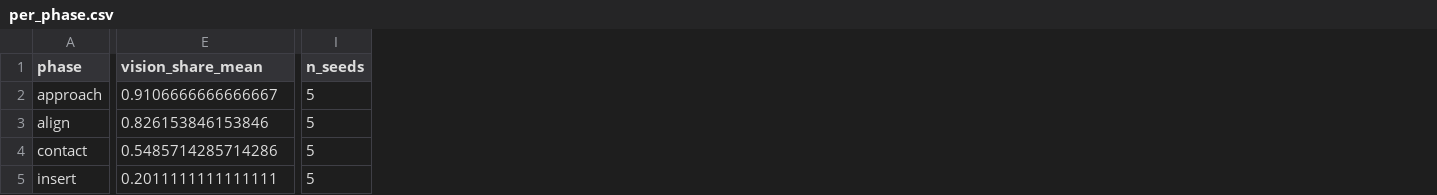
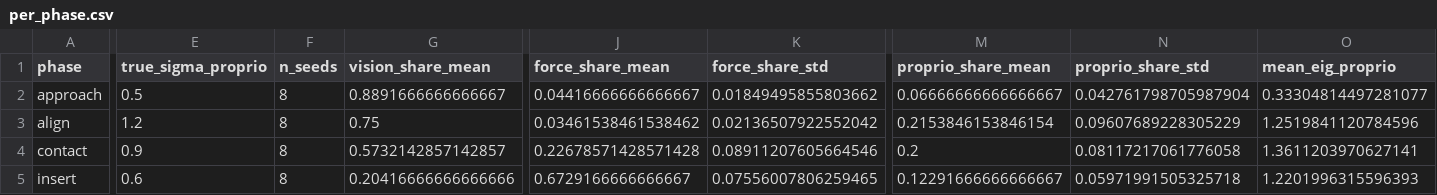
Before and after one commit to smrifaki/cs225a, a CSV file: results/per_phase.csv, drawn as a sheet; only a part is shown, gaps mark what is left out; removed rows and columns are numbered as before the commit, all else as after; the diff covers the shown part only; the diff names each change by its address in the sheet, - before the commit and + after, or states it on an @@ line.

Commit message:
results: posterior precision evolution

```diff
--- a/results/per_phase.csv
+++ b/results/per_phase.csv
+column E (true_sigma_proprio), rows 2-5: 0.5 | 1.2 | 0.9 | 0.6
+column F (n_seeds), rows 2-5: all 8
+column J (force_share_mean), rows 2-5: 0.04416666666666667 | 0.03461538461538462 | 0.22678571428571428 | 0.6729166666666667
+column K (force_share_std), rows 2-5: 0.01849495855803662 | 0.02136507922552042 | 0.08911207605664546 | 0.07556007806259465
-column I (n_seeds), rows 2-5: all 5
+column M (proprio_share_mean), rows 2-5: 0.06666666666666667 | 0.2153846153846154 | 0.2 | 0.12291666666666667
+column N (proprio_share_std), rows 2-5: 0.042761798705987904 | 0.09607689228305229 | 0.08117217061776058 | 0.05971991505325718
+column O (mean_eig_proprio), rows 2-5: 0.33304814497281077 | 1.2519841120784596 | 1.3611203970627141 | 1.2201996315596393
-G2 (vision_share_mean): 0.9106666666666667
+G2 (vision_share_mean): 0.8891666666666667
-G3 (vision_share_mean): 0.826153846153846
+G3 (vision_share_mean): 0.75
-G4 (vision_share_mean): 0.5485714285714286
+G4 (vision_share_mean): 0.5732142857142857
-G5 (vision_share_mean): 0.2011111111111111
+G5 (vision_share_mean): 0.20416666666666666
```
Also changed, not shown: 12 edited cells elsewhere in this file, 8 other files.
